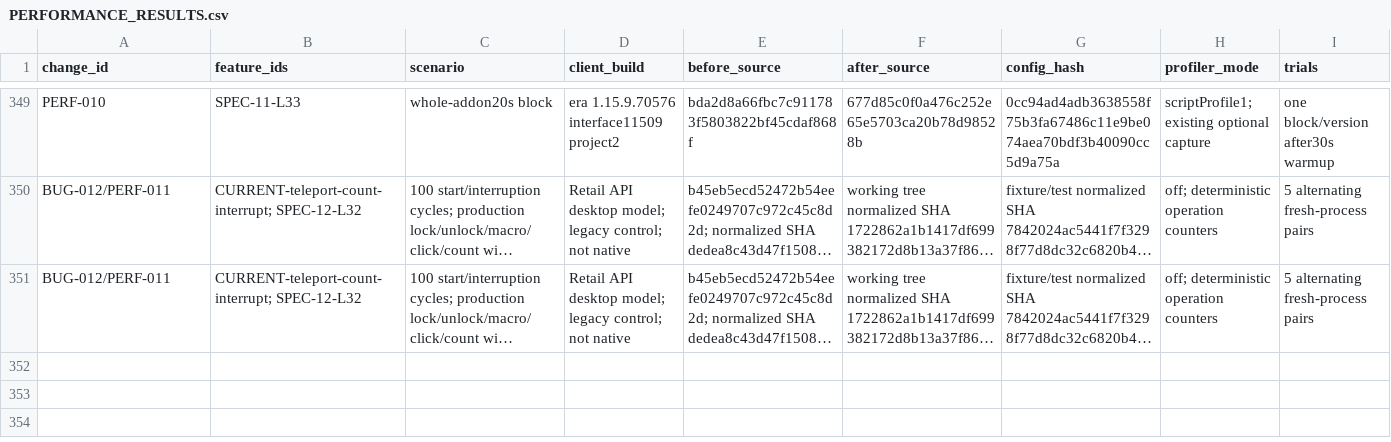
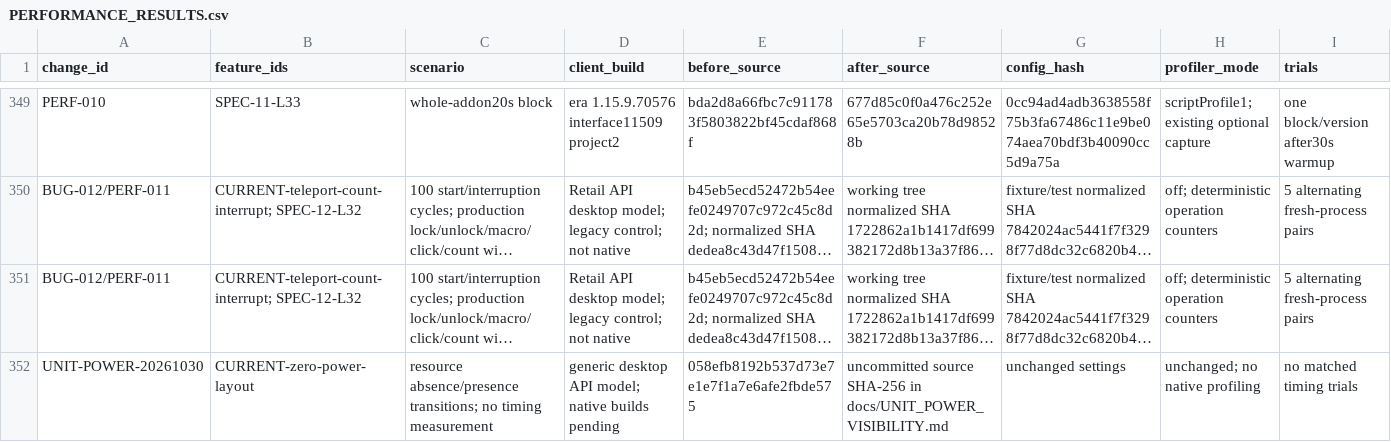
Before and after one commit to DoctorFlux/FluxUI, a CSV file: docs/PERFORMANCE_RESULTS.csv, drawn as a sheet; only a part is shown, gaps mark what is left out; long unchanged cells end in …; rows hold the shown columns only; the diff names each change by its address in the sheet, - before the commit and + after, or states it on an @@ line.

```diff
--- a/docs/PERFORMANCE_RESULTS.csv
+++ b/docs/PERFORMANCE_RESULTS.csv
+row 352: UNIT-POWER-20261030 | CURRENT-zero-power-layout | resource absence/presence transitions; no timing measurement | generic desktop API model; native builds pending | 058efb8192b537d73e7e1e7f1a7e6afe2fbde575 | uncommitted source SHA-256 in docs/UNIT_POWER_VISIBILITY.md | unchanged settings | unchanged; no native profiling | no matched timing trials
```
Also changed, not shown: docs/API_MIGRATION.csv, docs/CLIENT_MATRIX.csv, 22 other files.
